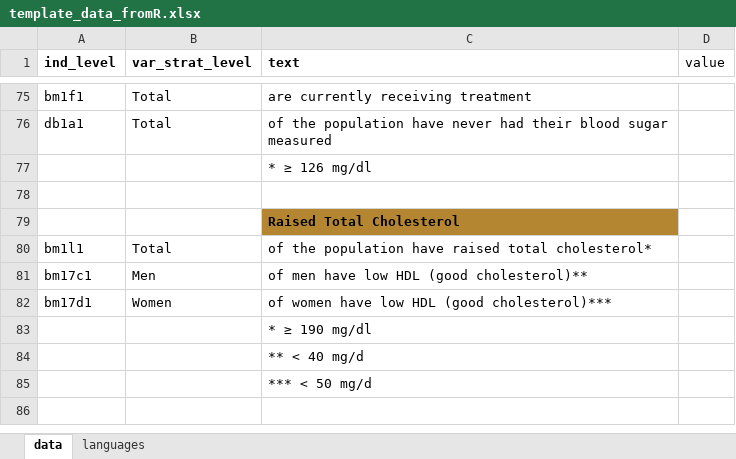
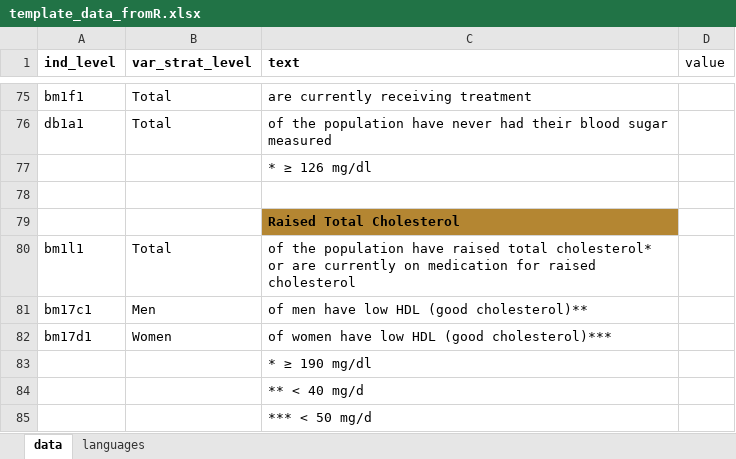
Before and after one commit to WHO-NCDSurveillance/STEPS, an Excel workbook: STEPS_data_analysis/templates/template_data_fromR.xlsx, sheet data, drawn as a sheet; only a part is shown, gaps mark what is left out; the shorter side is filled out with more unchanged rows; values as stored, in another font and other column widths than the file's, no borders; the diff names each change by its address in the sheet, - before the commit and + after, or states it on an @@ line.

```diff
--- a/STEPS_data_analysis/templates/template_data_fromR.xlsx (sheet data)
+++ b/STEPS_data_analysis/templates/template_data_fromR.xlsx (sheet data)
-C80 (text): …total cholesterol*
+C80 (text): …total cholesterol* or are currently on medication for raised cholesterol
```
Also changed, not shown: sheet languages, STEPS_data_analysis/templates/data_fromR.xlsx, 1 other file.
